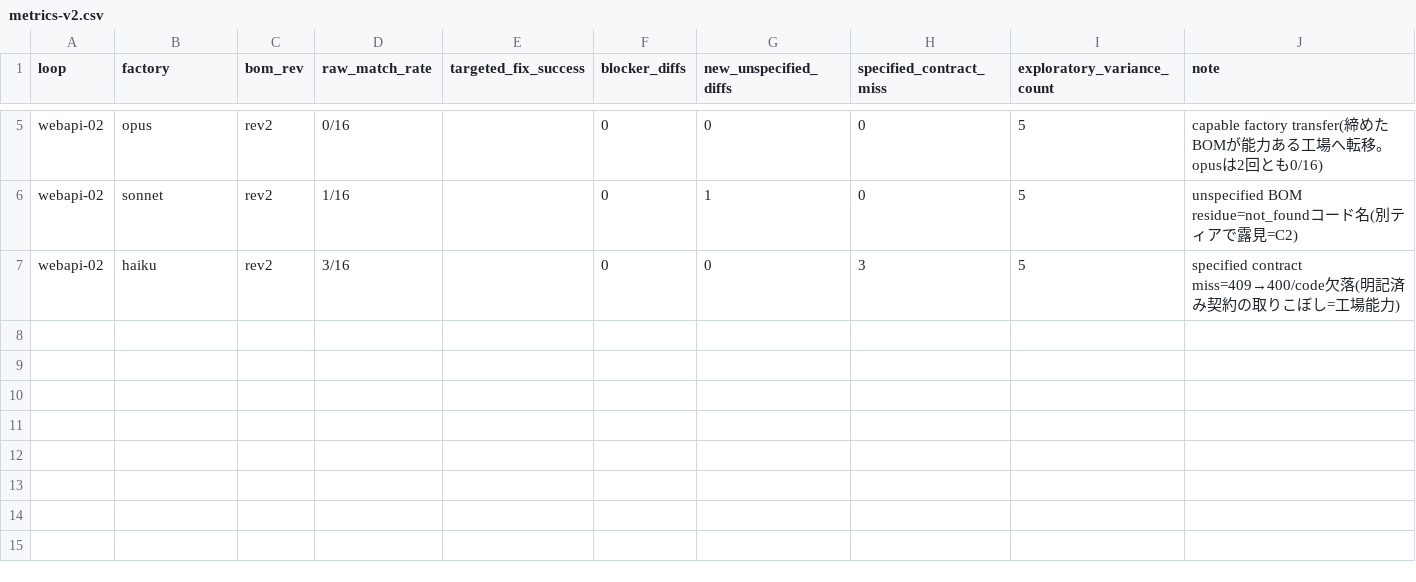
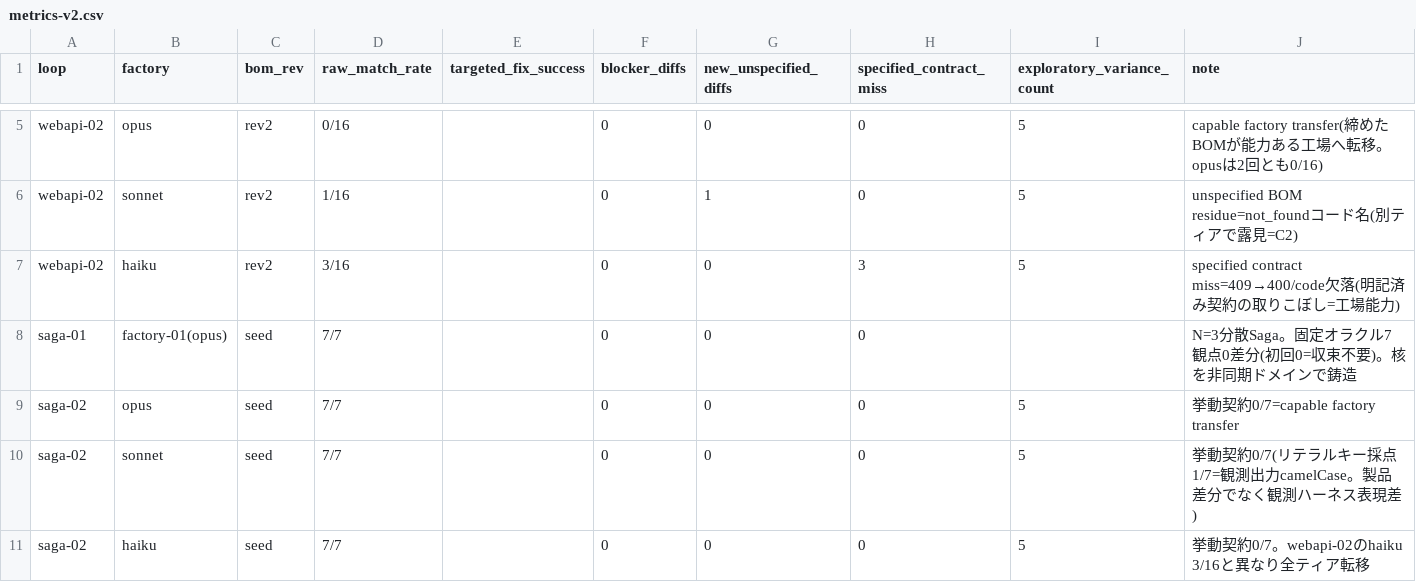
Before and after one commit to akiramei/BomDD, a CSV file: loops/metrics-v2.csv, drawn as a sheet; only a part is shown, gaps mark what is left out.

```diff
--- a/loops/metrics-v2.csv
+++ b/loops/metrics-v2.csv
@@ -7 +7,5 @@ webapi-02,sonnet,rev2,1/16,,0,1,0,5,"unspecified BOM residue=not_foundコード
 webapi-02,haiku,rev2,3/16,,0,0,3,5,"specified contract miss=409→400/code欠落(明記済み契約の取りこぼし=工場能力)"
+saga-01,factory-01(opus),seed,7/7,,0,0,0,,"N=3分散Saga。固定オラクル7観点0差分(初回0=収束不要)。核を非同期ドメインで鋳造"
+saga-02,opus,seed,7/7,,0,0,0,5,"挙動契約0/7=capable factory transfer"
+saga-02,sonnet,seed,7/7,,0,0,0,5,"挙動契約0/7(リテラルキー採点1/7=観測出力camelCase。製品差分でなく観測ハーネス表現差)"
+saga-02,haiku,seed,7/7,,0,0,0,5,"挙動契約0/7。webapi-02のhaiku 3/16と異なり全ティア転移"
```
Also changed, not shown: 5 other files.
